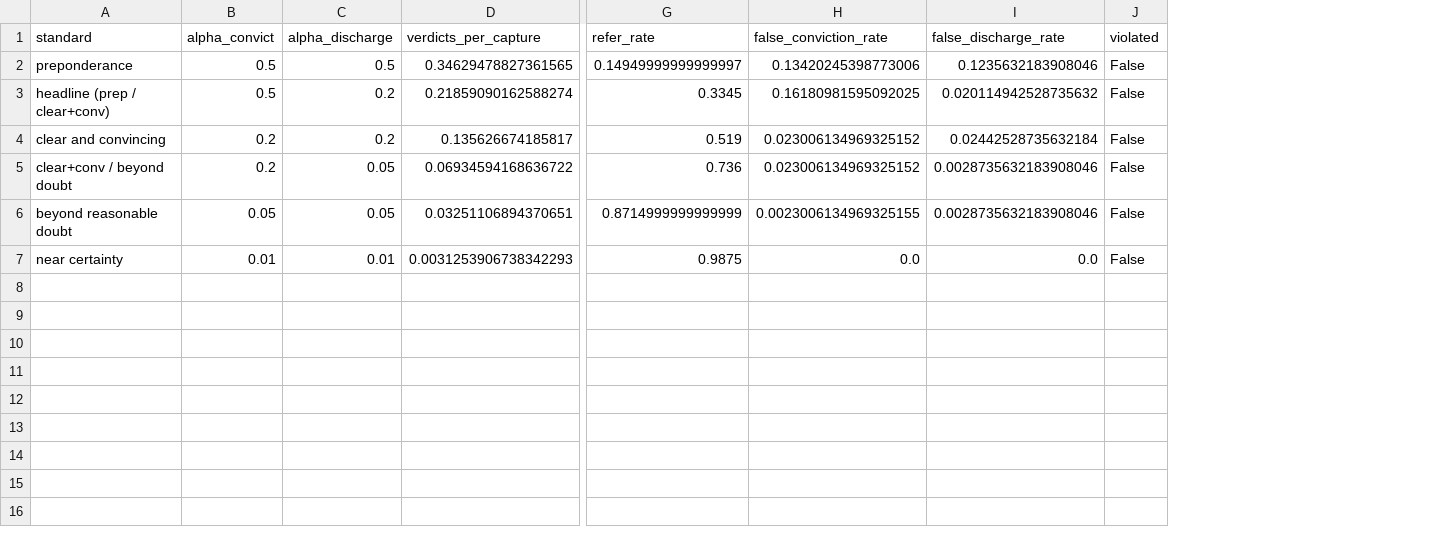
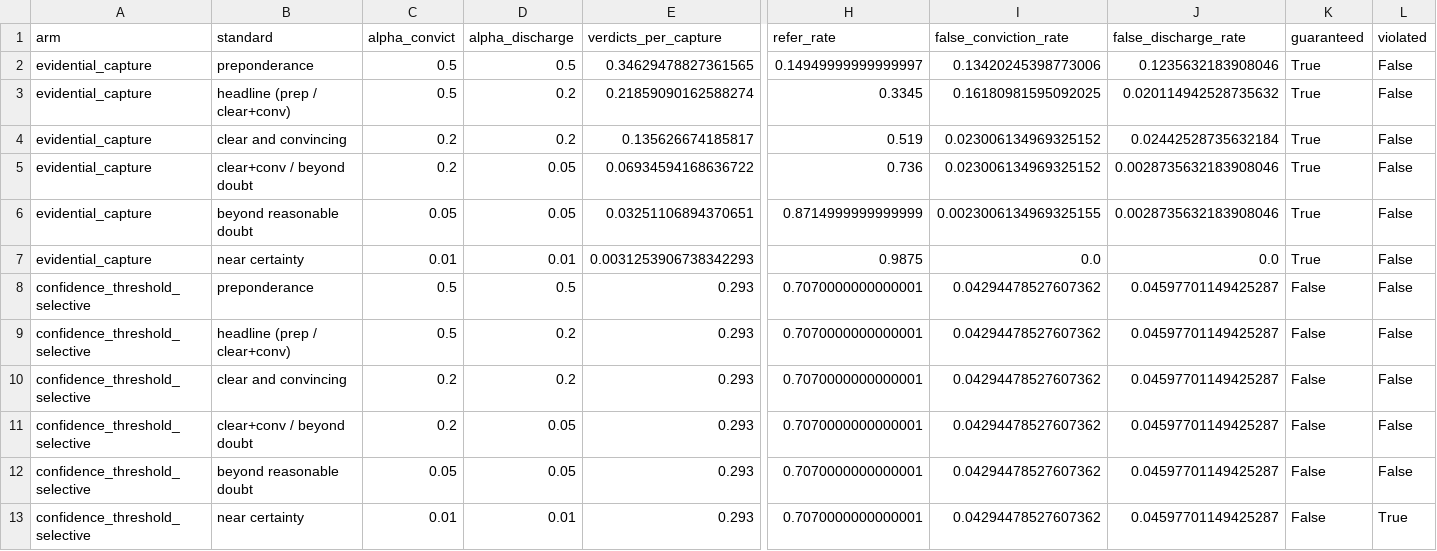
Before and after one commit to AIscend-Research/dental-extension, a CSV file: results/e3_ladder.csv, drawn as a sheet; only a part is shown, gaps mark what is left out; rows hold the shown columns only; the diff names each change by its address in the sheet, - before the commit and + after, or states it on an @@ line.

Commit message:
Check confidence_threshold_selective at a strict standard, and the asymmetric-noise gap A1' sweep D left open
Two more falsifiable claims checked directly instead of left as noted
gaps, same pattern as the A1' work.

1. docs/experiments_results.md flagged confidence_threshold_selective
   (the SelectiveNet-style baseline) as checked for violations only at
   the loose headline burden, "not yet checked here at a strict
   standard for this specific arm." Ran it through E3's full standards
   ladder alongside evidential_capture. Confirmed: it violates, but for
   a cleanly different reason than best_shot/greedy's multiplicity
   story. ConfidenceThresholdSelective.run() never reads ctx.burden --
   it thresholds the raw score against a fixed constant -- so its VPC/
   accuracy/FCR/FDR are bit-for-bit identical across five of the six
   ladder rungs and only register a violation once the standard tightens
   past its one fixed, burden-independent error rate. Worth keeping
   distinct from the growing-error-rate failure mode the other naive
   arms show, not citing as the same signature.

2. The A1' sweep D work (previous commit) left one gap explicitly open:
   the structural argument for why symmetric head_noise didn't break
   validity specifically requires the SAME noise kernel corrupting both
   the calibration and test populations. New E2 sweep E breaks that
   premise on purpose -- calibration noise held fixed at 0.12, test-time
   noise swept up to 2.00 (16.7x asymmetry), every other reader
   parameter held identical. No violation there either, and the
   crossing rate again trends toward zero. This result is reported
   honestly as less explained than sweep D's: the limiting-case argument
   doesn't transfer to the asymmetric case, so this is a robust
   empirical finding without a comparably rigorous mechanism, named as
   an open question for future theoretical work rather than a claimed
   proof.

Written up in theory_anytime_validity.md (#6 and "What is claimed"),
paper_draft.md (§5 and §6), and experiments_results.md (E2 and E3
sections).

Full test suite and the complete 13-experiment pipeline re-verified
clean.

```diff
--- a/results/e3_ladder.csv
+++ b/results/e3_ladder.csv
+column A (arm), rows 2-7: all evidential_capture
+column K (guaranteed), rows 2-7: all True
+row 8: confidence_threshold_selective | preponderance | 0.5 | 0.5 | 0.293 | 0.7070000000000001 | 0.04294478527607362 | 0.04597701149425287 | False | False
+row 9: confidence_threshold_selective | headline (prep / clear+conv) | 0.5 | 0.2 | 0.293 | 0.7070000000000001 | 0.04294478527607362 | 0.04597701149425287 | False | False
+row 10: confidence_threshold_selective | clear and convincing | 0.2 | 0.2 | 0.293 | 0.7070000000000001 | 0.04294478527607362 | 0.04597701149425287 | False | False
+row 11: confidence_threshold_selective | clear+conv / beyond doubt | 0.2 | 0.05 | 0.293 | 0.7070000000000001 | 0.04294478527607362 | 0.04597701149425287 | False | False
+row 12: confidence_threshold_selective | beyond reasonable doubt | 0.05 | 0.05 | 0.293 | 0.7070000000000001 | 0.04294478527607362 | 0.04597701149425287 | False | False
+row 13: confidence_threshold_selective | near certainty | 0.01 | 0.01 | 0.293 | 0.7070000000000001 | 0.04294478527607362 | 0.04597701149425287 | False | True
```
Also changed, not shown: 19 other files.
